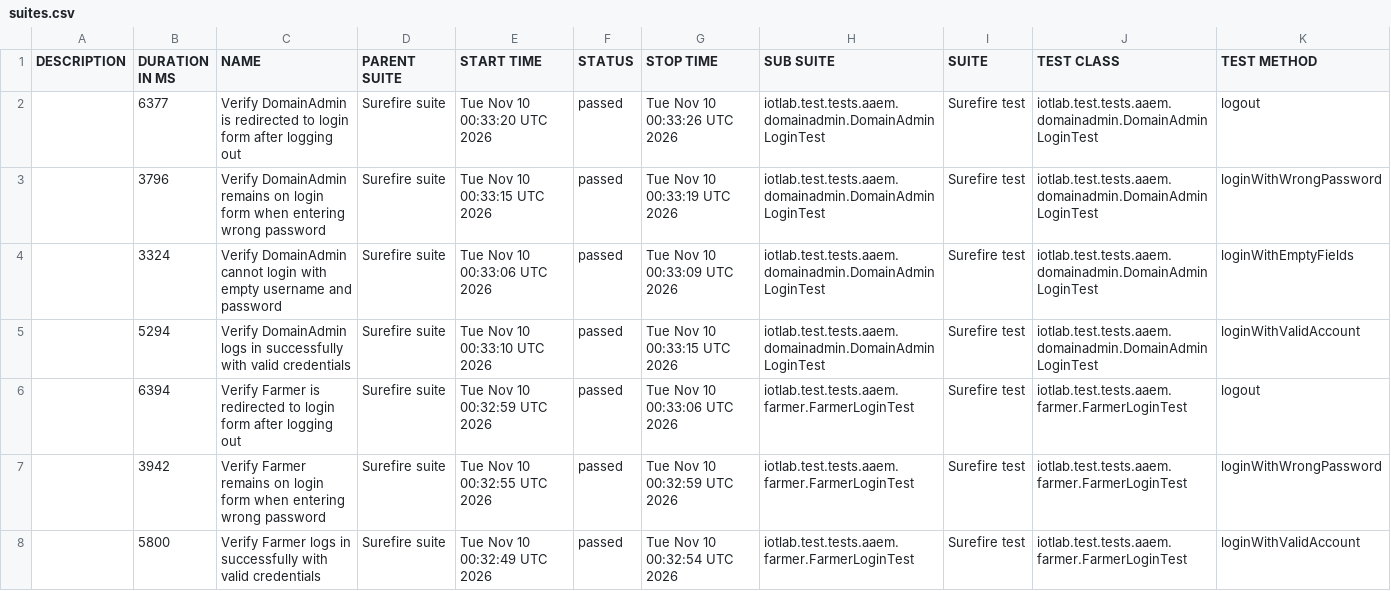
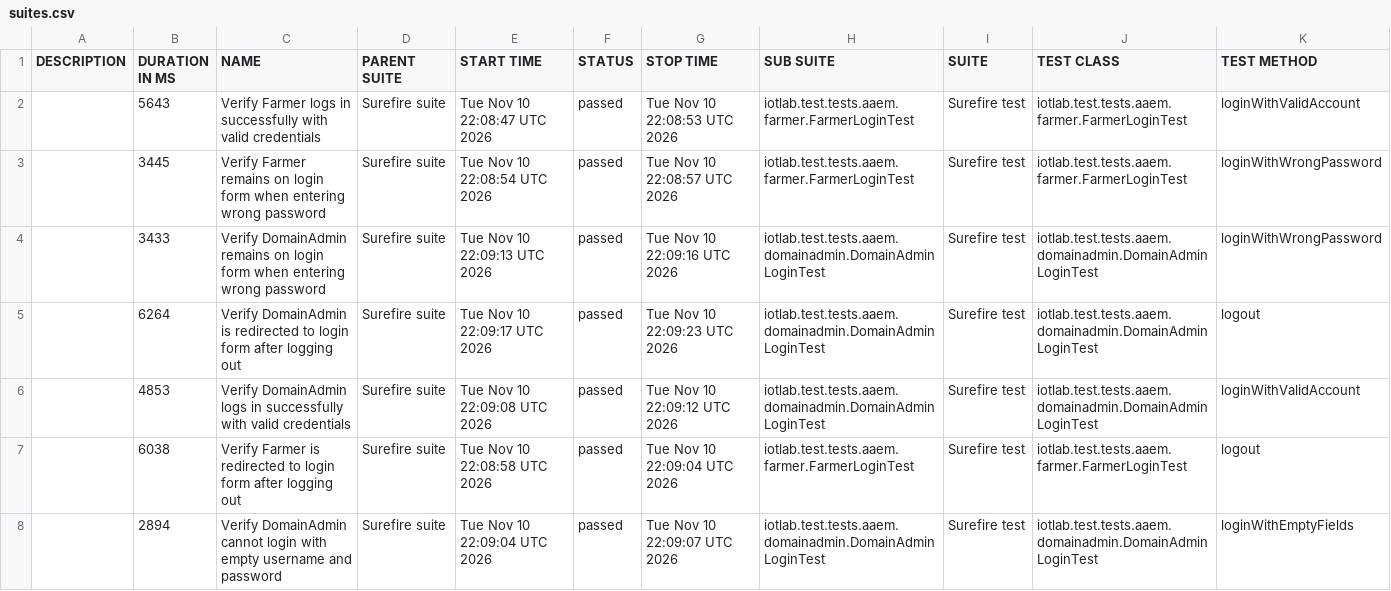
Before and after one commit to forgotmenet/Iotlab-Automation-Test, a CSV file: data/suites.csv, drawn as a sheet.

```diff
--- a/data/suites.csv
+++ b/data/suites.csv
@@ -1,8 +1,8 @@
 "DESCRIPTION","DURATION IN MS","NAME","PARENT SUITE","START TIME","STATUS","STOP TIME","SUB SUITE","SUITE","TEST CLASS","TEST METHOD"
-"","6377","Verify DomainAdmin is redirected to login form after logging out","Surefire suite","Tue Nov 10 00:33:20 UTC 2026","passed","Tue Nov 10 00:33:26 UTC 2026","iotlab.test.tests.aaem.domainadmin.DomainAdminLoginTest","Surefire test","iotlab.test.tests.aaem.domainadmin.DomainAdminLoginTest","logout"
-"","3796","Verify DomainAdmin remains on login form when entering wrong password","Surefire suite","Tue Nov 10 00:33:15 UTC 2026","passed","Tue Nov 10 00:33:19 UTC 2026","iotlab.test.tests.aaem.domainadmin.DomainAdminLoginTest","Surefire test","iotlab.test.tests.aaem.domainadmin.DomainAdminLoginTest","loginWithWrongPassword"
-"","3324","Verify DomainAdmin cannot login with empty username and password","Surefire suite","Tue Nov 10 00:33:06 UTC 2026","passed","Tue Nov 10 00:33:09 UTC 2026","iotlab.test.tests.aaem.domainadmin.DomainAdminLoginTest","Surefire test","iotlab.test.tests.aaem.domainadmin.DomainAdminLoginTest","loginWithEmptyFields"
-"","5294","Verify DomainAdmin logs in successfully with valid credentials","Surefire suite","Tue Nov 10 00:33:10 UTC 2026","passed","Tue Nov 10 00:33:15 UTC 2026","iotlab.test.tests.aaem.domainadmin.DomainAdminLoginTest","Surefire test","iotlab.test.tests.aaem.domainadmin.DomainAdminLoginTest","loginWithValidAccount"
-"","6394","Verify Farmer is redirected to login form after logging out","Surefire suite","Tue Nov 10 00:32:59 UTC 2026","passed","Tue Nov 10 00:33:06 UTC 2026","iotlab.test.tests.aaem.farmer.FarmerLoginTest","Surefire test","iotlab.test.tests.aaem.farmer.FarmerLoginTest","logout"
-"","3942","Verify Farmer remains on login form when entering wrong password","Surefire suite","Tue Nov 10 00:32:55 UTC 2026","passed","Tue Nov 10 00:32:59 UTC 2026","iotlab.test.tests.aaem.farmer.FarmerLoginTest","Surefire test","iotlab.test.tests.aaem.farmer.FarmerLoginTest","loginWithWrongPassword"
-"","5800","Verify Farmer logs in successfully with valid credentials","Surefire suite","Tue Nov 10 00:32:49 UTC 2026","passed","Tue Nov 10 00:32:54 UTC 2026","iotlab.test.tests.aaem.farmer.FarmerLoginTest","Surefire test","iotlab.test.tests.aaem.farmer.FarmerLoginTest","loginWithValidAccount"
+"","5643","Verify Farmer logs in successfully with valid credentials","Surefire suite","Tue Nov 10 22:08:47 UTC 2026","passed","Tue Nov 10 22:08:53 UTC 2026","iotlab.test.tests.aaem.farmer.FarmerLoginTest","Surefire test","iotlab.test.tests.aaem.farmer.FarmerLoginTest","loginWithValidAccount"
+"","3445","Verify Farmer remains on login form when entering wrong password","Surefire suite","Tue Nov 10 22:08:54 UTC 2026","passed","Tue Nov 10 22:08:57 UTC 2026","iotlab.test.tests.aaem.farmer.FarmerLoginTest","Surefire test","iotlab.test.tests.aaem.farmer.FarmerLoginTest","loginWithWrongPassword"
+"","3433","Verify DomainAdmin remains on login form when entering wrong password","Surefire suite","Tue Nov 10 22:09:13 UTC 2026","passed","Tue Nov 10 22:09:16 UTC 2026","iotlab.test.tests.aaem.domainadmin.DomainAdminLoginTest","Surefire test","iotlab.test.tests.aaem.domainadmin.DomainAdminLoginTest","loginWithWrongPassword"
+"","6264","Verify DomainAdmin is redirected to login form after logging out","Surefire suite","Tue Nov 10 22:09:17 UTC 2026","passed","Tue Nov 10 22:09:23 UTC 2026","iotlab.test.tests.aaem.domainadmin.DomainAdminLoginTest","Surefire test","iotlab.test.tests.aaem.domainadmin.DomainAdminLoginTest","logout"
+"","4853","Verify DomainAdmin logs in successfully with valid credentials","Surefire suite","Tue Nov 10 22:09:08 UTC 2026","passed","Tue Nov 10 22:09:12 UTC 2026","iotlab.test.tests.aaem.domainadmin.DomainAdminLoginTest","Surefire test","iotlab.test.tests.aaem.domainadmin.DomainAdminLoginTest","loginWithValidAccount"
+"","6038","Verify Farmer is redirected to login form after logging out","Surefire suite","Tue Nov 10 22:08:58 UTC 2026","passed","Tue Nov 10 22:09:04 UTC 2026","iotlab.test.tests.aaem.farmer.FarmerLoginTest","Surefire test","iotlab.test.tests.aaem.farmer.FarmerLoginTest","logout"
+"","2894","Verify DomainAdmin cannot login with empty username and password","Surefire suite","Tue Nov 10 22:09:04 UTC 2026","passed","Tue Nov 10 22:09:07 UTC 2026","iotlab.test.tests.aaem.domainadmin.DomainAdminLoginTest","Surefire test","iotlab.test.tests.aaem.domainadmin.DomainAdminLoginTest","loginWithEmptyFields"
```
Also changed, not shown: 35 other files.
